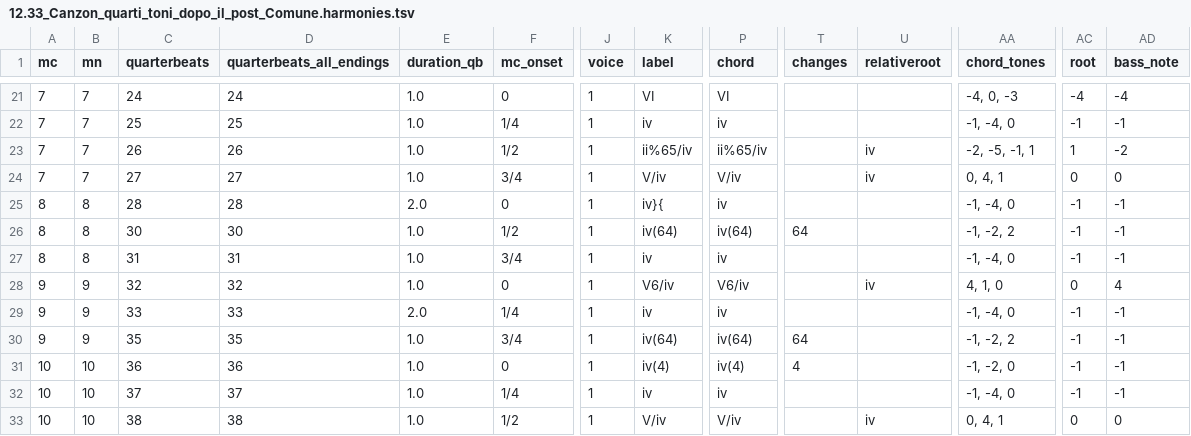
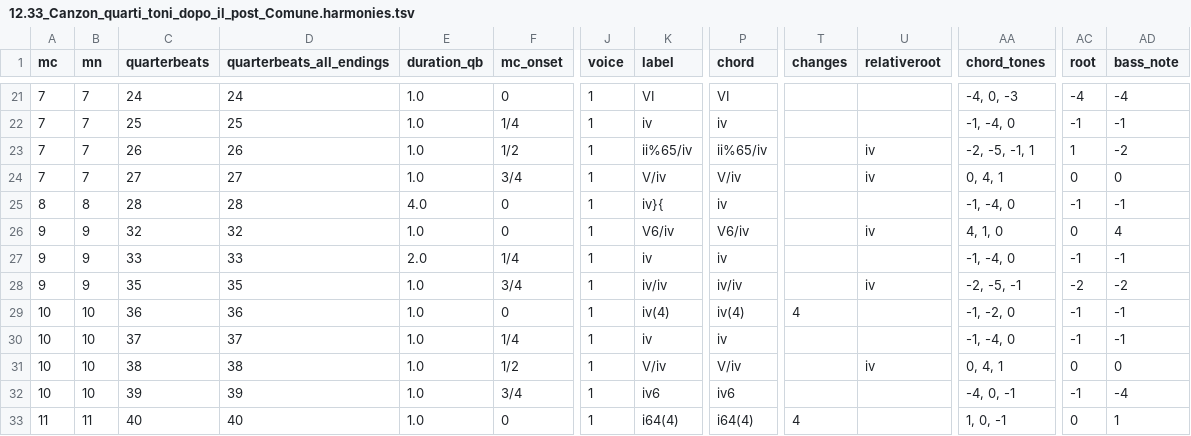
Before and after one commit to DCMLab/frescobaldi_fiori_musicali, a TSV file: harmonies/12.33_Canzon_quarti_toni_dopo_il_post_Comune.harmonies.tsv, drawn as a sheet; only a part is shown, gaps mark what is left out; the shorter side is filled out with more unchanged rows; removed rows and columns are numbered as before the commit, all else as after; rows hold the shown columns only; the diff names each change by its address in the sheet, - before the commit and + after, or states it on an @@ line.

```diff
--- a/harmonies/12.33_Canzon_quarti_toni_dopo_il_post_Comune.harmonies.tsv
+++ b/harmonies/12.33_Canzon_quarti_toni_dopo_il_post_Comune.harmonies.tsv
-E25 (duration_qb): 2.0
+E25 (duration_qb): 4.0
-row 26: 8 | 8 | 30 | 30 | 1.0 | 1/2 | 1 | iv(64) | iv(64) | 64 |  | -1, -2, 2 | -1 | -1
-row 27: 8 | 8 | 31 | 31 | 1.0 | 3/4 | 1 | iv | iv |  |  | -1, -4, 0 | -1 | -1
-K28 (label): iv(64)
+K28 (label): iv/iv
-P28 (chord): iv(64)
+P28 (chord): iv/iv
-T28 (changes): 64
+T28 (changes): (empty)
-U28 (relativeroot): (empty)
+U28 (relativeroot): iv
-AA28 (chord_tones): -1, -2, 2
+AA28 (chord_tones): -2, -5, -1
-AC28 (root): -1
+AC28 (root): -2
-AD28 (bass_note): -1
+AD28 (bass_note): -2
```
Also changed, not shown: metadata.tsv, reviewed/12.33_Canzon_quarti_toni_dopo_il_post_Comune_reviewed.tsv, 4 other files.
